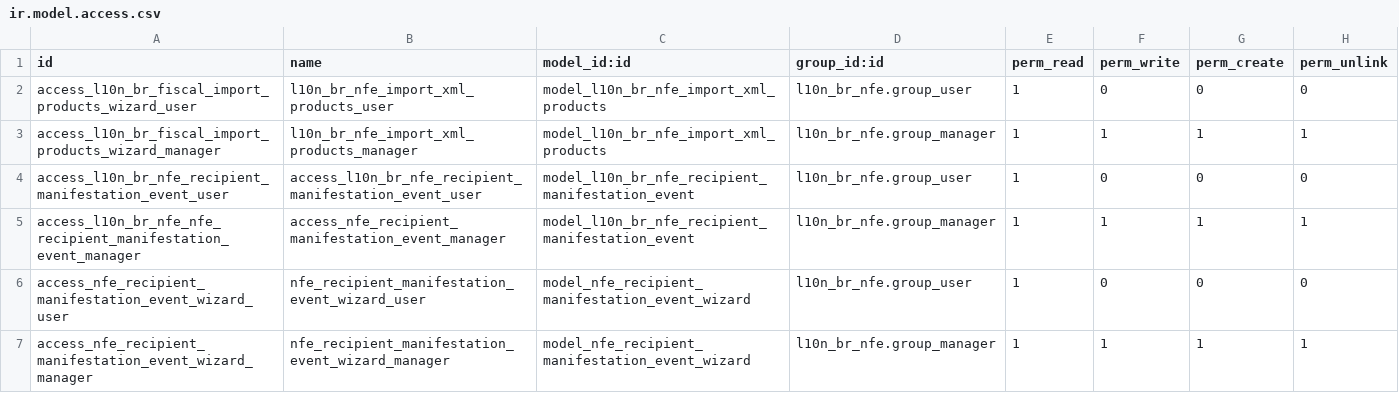
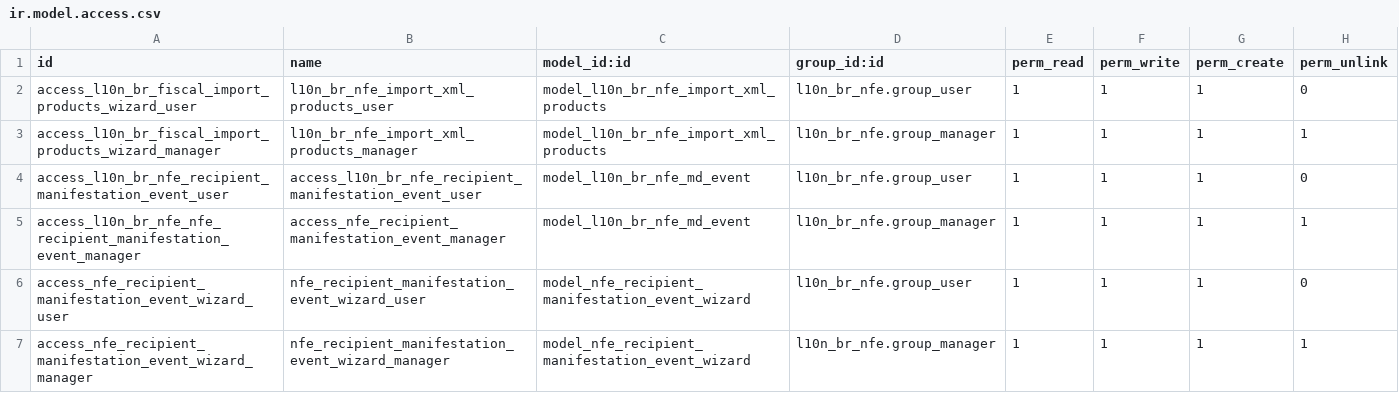
Before and after one commit to NKL-TI/l10n-brazil, a CSV file: l10n_br_nfe/security/ir.model.access.csv, drawn as a sheet.

Commit message:
[IMP] l10n_br_nfe: consolidate MDE model and views
Co-authored-by: Felipe Motter <felipe@engenere.one>

```diff
--- a/l10n_br_nfe/security/ir.model.access.csv
+++ b/l10n_br_nfe/security/ir.model.access.csv
@@ -1,7 +1,7 @@
 "id","name","model_id:id","group_id:id","perm_read","perm_write","perm_create","perm_unlink"
-access_l10n_br_fiscal_import_products_wizard_user,l10n_br_nfe_import_xml_products_user,model_l10n_br_nfe_import_xml_products,l10n_br_nfe.group_user,1,0,0,0
+access_l10n_br_fiscal_import_products_wizard_user,l10n_br_nfe_import_xml_products_user,model_l10n_br_nfe_import_xml_products,l10n_br_nfe.group_user,1,1,1,0
 access_l10n_br_fiscal_import_products_wizard_manager,l10n_br_nfe_import_xml_products_manager,model_l10n_br_nfe_import_xml_products,l10n_br_nfe.group_manager,1,1,1,1
-access_l10n_br_nfe_recipient_manifestation_event_user,access_l10n_br_nfe_recipient_manifestation_event_user,model_l10n_br_nfe_recipient_manifestation_event,l10n_br_nfe.group_user,1,0,0,0
-access_l10n_br_nfe_nfe_recipient_manifestation_event_manager,access_nfe_recipient_manifestation_event_manager,model_l10n_br_nfe_recipient_manifestation_event,l10n_br_nfe.group_manager,1,1,1,1
-access_nfe_recipient_manifestation_event_wizard_user,nfe_recipient_manifestation_event_wizard_user,model_nfe_recipient_manifestation_event_wizard,l10n_br_nfe.group_user,1,0,0,0
+access_l10n_br_nfe_recipient_manifestation_event_user,access_l10n_br_nfe_recipient_manifestation_event_user,model_l10n_br_nfe_md_event,l10n_br_nfe.group_user,1,1,1,0
+access_l10n_br_nfe_nfe_recipient_manifestation_event_manager,access_nfe_recipient_manifestation_event_manager,model_l10n_br_nfe_md_event,l10n_br_nfe.group_manager,1,1,1,1
+access_nfe_recipient_manifestation_event_wizard_user,nfe_recipient_manifestation_event_wizard_user,model_nfe_recipient_manifestation_event_wizard,l10n_br_nfe.group_user,1,1,1,0
 access_nfe_recipient_manifestation_event_wizard_manager,nfe_recipient_manifestation_event_wizard_manager,model_nfe_recipient_manifestation_event_wizard,l10n_br_nfe.group_manager,1,1,1,1
```
Also changed, not shown: 18 other files.
